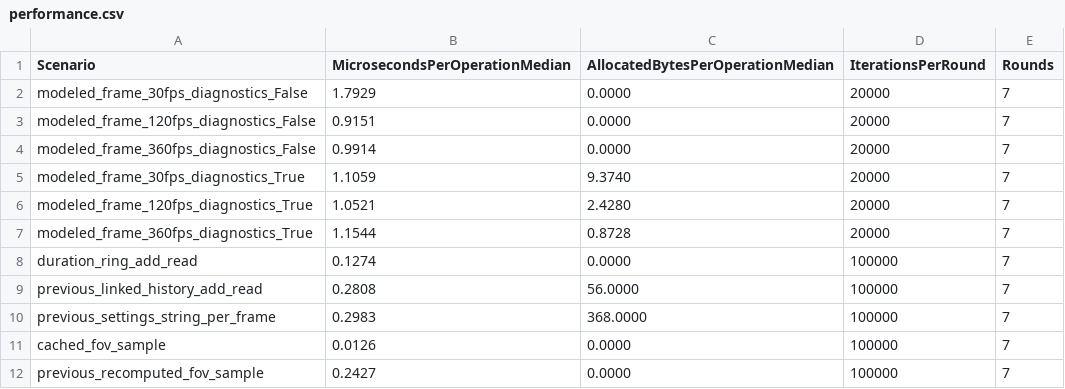
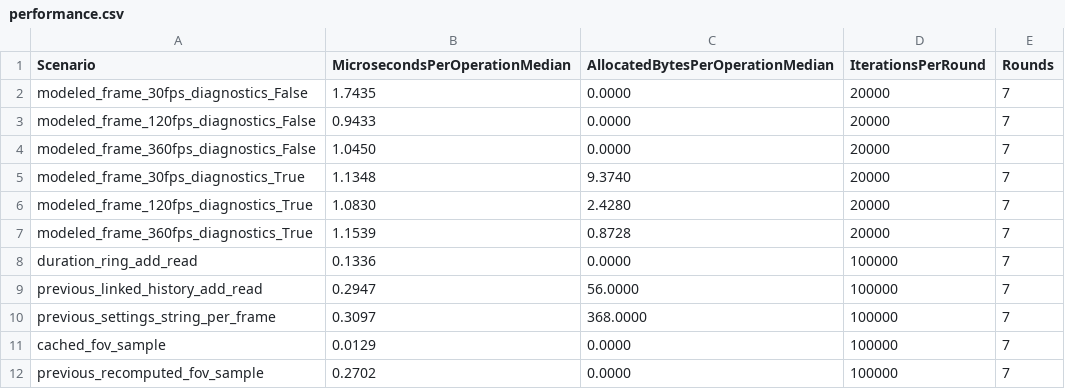
Before and after one commit to zzzzzsf/TPSNormalizer, a CSV file: reports/performance.csv, drawn as a sheet.

Commit message:
Record verified offline reports for 0.3.2

```diff
--- a/reports/performance.csv
+++ b/reports/performance.csv
@@ -1,12 +1,12 @@
 Scenario,MicrosecondsPerOperationMedian,AllocatedBytesPerOperationMedian,IterationsPerRound,Rounds
-modeled_frame_30fps_diagnostics_False,1.7929,0.0000,20000,7
-modeled_frame_120fps_diagnostics_False,0.9151,0.0000,20000,7
-modeled_frame_360fps_diagnostics_False,0.9914,0.0000,20000,7
-modeled_frame_30fps_diagnostics_True,1.1059,9.3740,20000,7
-modeled_frame_120fps_diagnostics_True,1.0521,2.4280,20000,7
-modeled_frame_360fps_diagnostics_True,1.1544,0.8728,20000,7
-duration_ring_add_read,0.1274,0.0000,100000,7
-previous_linked_history_add_read,0.2808,56.0000,100000,7
-previous_settings_string_per_frame,0.2983,368.0000,100000,7
-cached_fov_sample,0.0126,0.0000,100000,7
-previous_recomputed_fov_sample,0.2427,0.0000,100000,7
+modeled_frame_30fps_diagnostics_False,1.7435,0.0000,20000,7
+modeled_frame_120fps_diagnostics_False,0.9433,0.0000,20000,7
+modeled_frame_360fps_diagnostics_False,1.0450,0.0000,20000,7
+modeled_frame_30fps_diagnostics_True,1.1348,9.3740,20000,7
+modeled_frame_120fps_diagnostics_True,1.0830,2.4280,20000,7
+modeled_frame_360fps_diagnostics_True,1.1539,0.8728,20000,7
+duration_ring_add_read,0.1336,0.0000,100000,7
+previous_linked_history_add_read,0.2947,56.0000,100000,7
+previous_settings_string_per_frame,0.3097,368.0000,100000,7
+cached_fov_sample,0.0129,0.0000,100000,7
+previous_recomputed_fov_sample,0.2702,0.0000,100000,7
```
Also changed, not shown: 3 other files.
